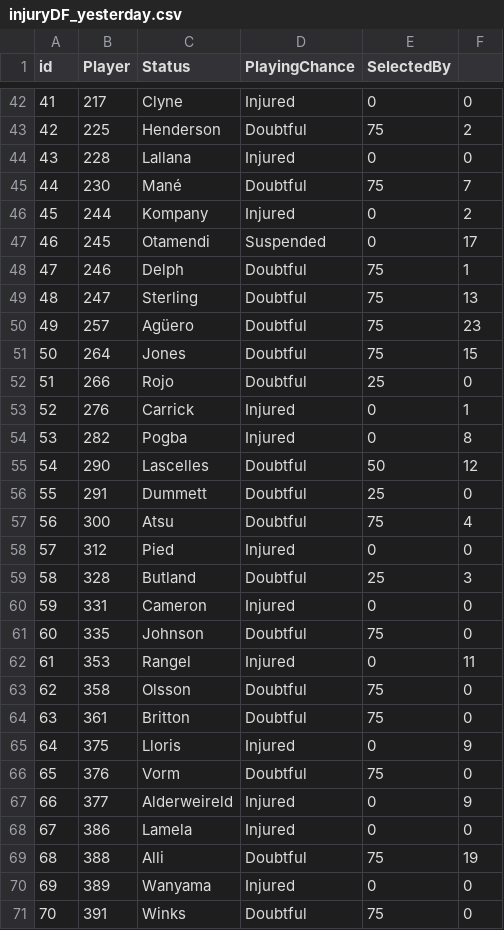
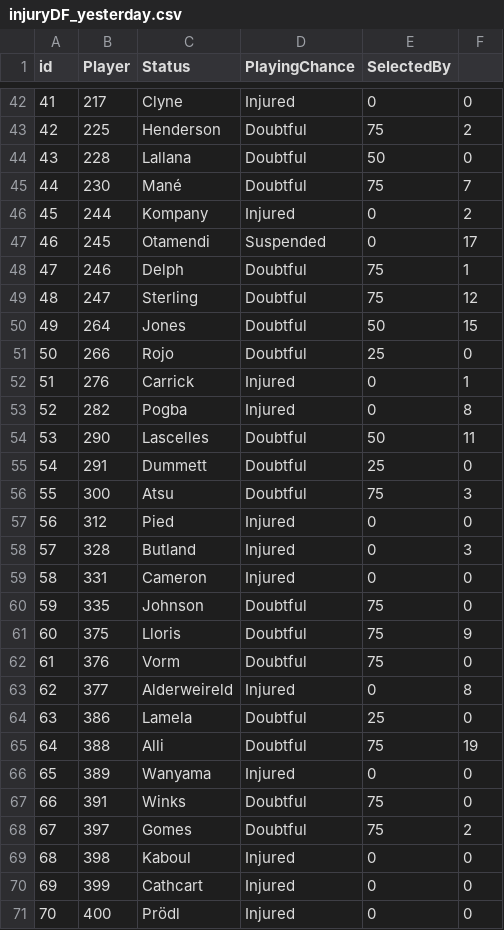
Before and after one commit to gpoudel/FPL-Analytics, a CSV file: fplBoardLive/data/injuryDF_yesterday.csv, drawn as a sheet; only a part is shown, gaps mark what is left out; the shorter side is filled out with more unchanged rows; removed rows and columns are numbered as before the commit, all else as after; the diff covers the shown part only; the diff names each change by its address in the sheet, - before the commit and + after, or states it on an @@ line.

```diff
--- a/fplBoardLive/data/injuryDF_yesterday.csv
+++ b/fplBoardLive/data/injuryDF_yesterday.csv
@@ column A (id) renumbered between rows 27 and 92 @@
-D44 (PlayingChance): Injured
+D44 (PlayingChance): Doubtful
-E44 (SelectedBy): 0
+E44 (SelectedBy): 50
-F49: 13
+F49: 12
-row 50: 49 | 257 | Agüero | Doubtful | 75 | 23
-E50 (SelectedBy): 75
+E50 (SelectedBy): 50
-F54: 12
+F54: 11
-F56: 4
+F56: 3
-D58 (PlayingChance): Doubtful
+D58 (PlayingChance): Injured
-E58 (SelectedBy): 25
+E58 (SelectedBy): 0
-row 62: 61 | 353 | Rangel | Injured | 0 | 11
-row 63: 62 | 358 | Olsson | Doubtful | 75 | 0
-row 64: 63 | 361 | Britton | Doubtful | 75 | 0
-D61 (PlayingChance): Injured
+D61 (PlayingChance): Doubtful
-E61 (SelectedBy): 0
+E61 (SelectedBy): 75
-F63: 9
+F63: 8
-D64 (PlayingChance): Injured
+D64 (PlayingChance): Doubtful
-E64 (SelectedBy): 0
+E64 (SelectedBy): 25
```
Also changed, not shown: 3 added rows, 4 removed rows and 6 edited cells elsewhere in this file, fplBoardLive/data/DailyPriceUpdate.csv, 13 other files.
